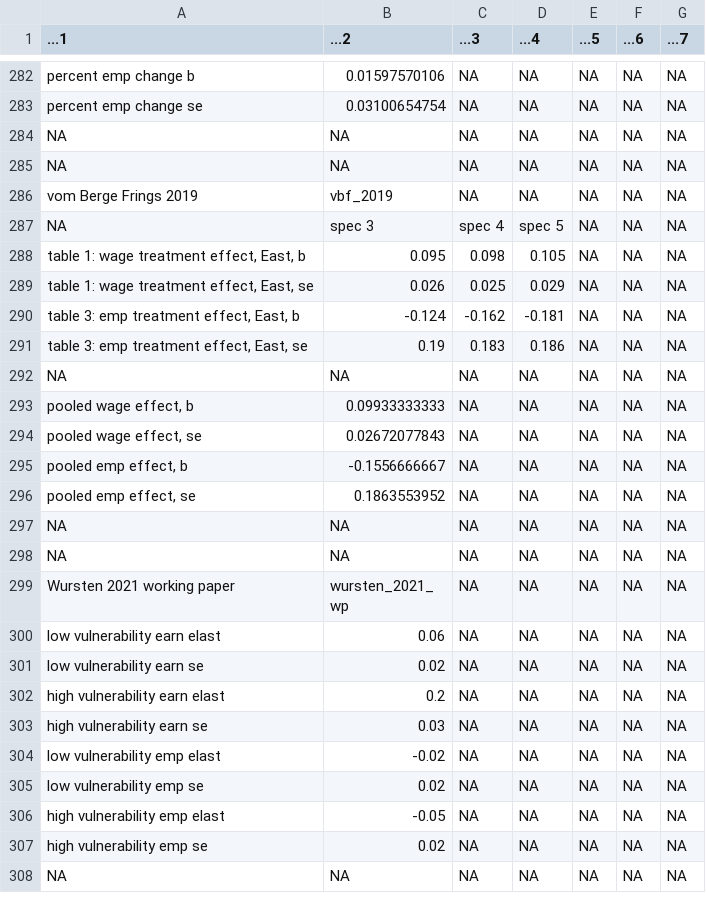
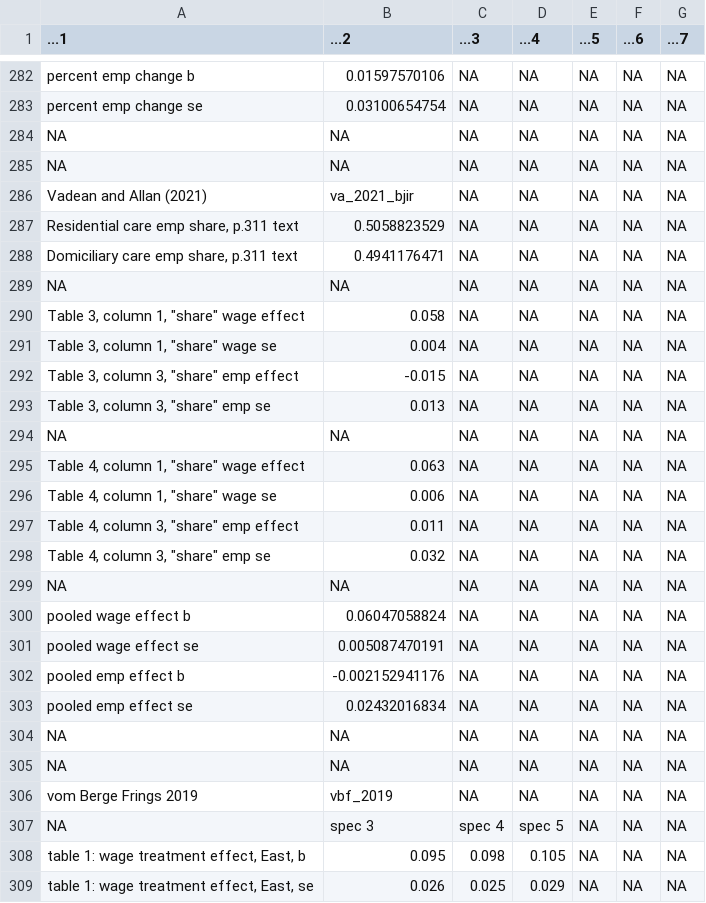
Before and after one commit to Economic/owe, a CSV file: sheet_calculations.csv, drawn as a sheet; only a part is shown, gaps mark what is left out; the shorter side is filled out with more unchanged rows; the diff names each change by its address in the sheet, - before the commit and + after, or states it on an @@ line.

```diff
--- a/sheet_calculations.csv
+++ b/sheet_calculations.csv
+row 286: Vadean and Allan (2021) | va_2021_bjir | NA | NA | NA | NA | NA
+row 287: Residential care emp share, p.311 text | 0.5058823529 | NA | NA | NA | NA | NA
+row 288: Domiciliary care emp share, p.311 text | 0.4941176471 | NA | NA | NA | NA | NA
+row 289: NA | NA | NA | NA | NA | NA | NA
+row 290: Table 3, column 1, "share" wage effect | 0.058 | NA | NA | NA | NA | NA
+row 291: Table 3, column 1, "share" wage se | 0.004 | NA | NA | NA | NA | NA
+row 292: Table 3, column 3, "share" emp effect | -0.015 | NA | NA | NA | NA | NA
+row 293: Table 3, column 3, "share" emp se | 0.013 | NA | NA | NA | NA | NA
+row 294: NA | NA | NA | NA | NA | NA | NA
+row 295: Table 4, column 1, "share" wage effect | 0.063 | NA | NA | NA | NA | NA
+row 296: Table 4, column 1, "share" wage se | 0.006 | NA | NA | NA | NA | NA
+row 297: Table 4, column 3, "share" emp effect | 0.011 | NA | NA | NA | NA | NA
+row 298: Table 4, column 3, "share" emp se | 0.032 | NA | NA | NA | NA | NA
+row 299: NA | NA | NA | NA | NA | NA | NA
+row 300: pooled wage effect b | 0.06047058824 | NA | NA | NA | NA | NA
+row 301: pooled wage effect se | 0.005087470191 | NA | NA | NA | NA | NA
+row 302: pooled emp effect b | -0.002152941176 | NA | NA | NA | NA | NA
+row 303: pooled emp effect se | 0.02432016834 | NA | NA | NA | NA | NA
+row 304: NA | NA | NA | NA | NA | NA | NA
+row 305: NA | NA | NA | NA | NA | NA | NA
```
Also changed, not shown: docs/mw_owe_database.csv, docs/mw_owe_studies.csv, 20 other files.
